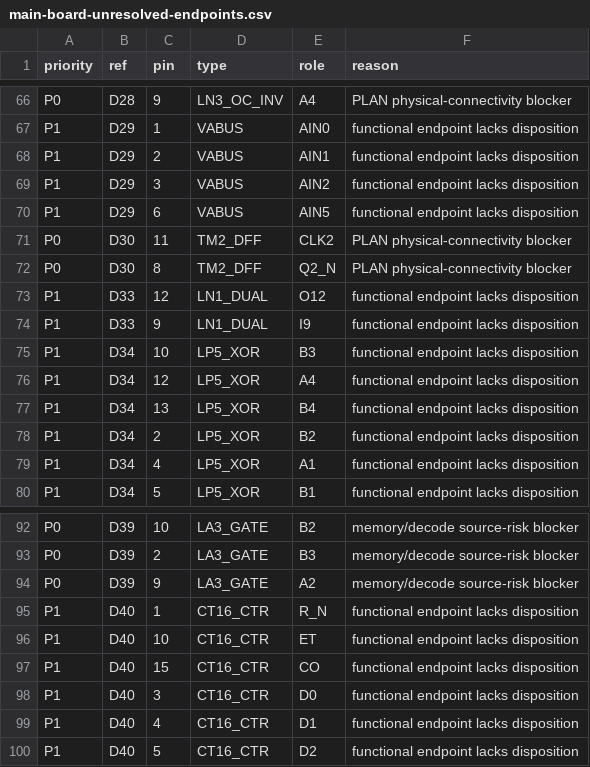
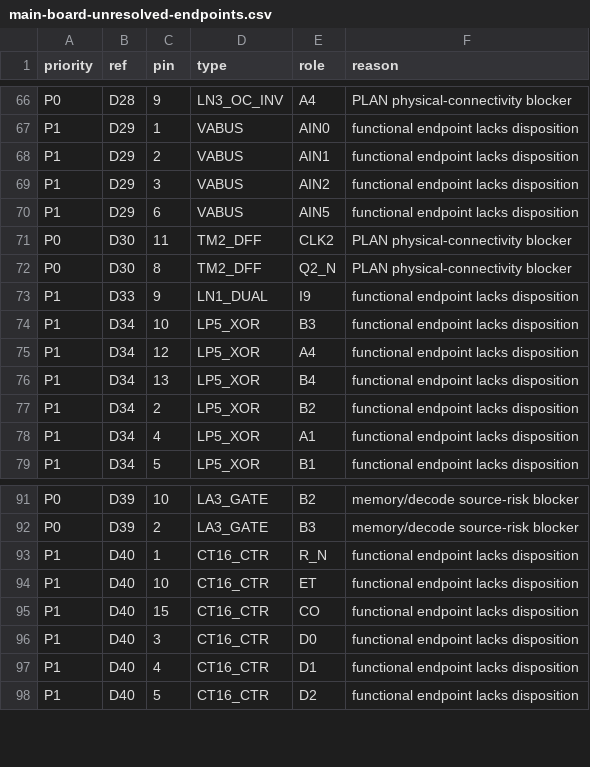
Before and after one commit to ddanila/8080-cosim, a CSV file: docs/main-board-unresolved-endpoints.csv, drawn as a sheet; only a part is shown, gaps mark what is left out; the diff names each change by its address in the sheet, - before the commit and + after, or states it on an @@ line.

```diff
--- a/docs/main-board-unresolved-endpoints.csv
+++ b/docs/main-board-unresolved-endpoints.csv
-row 73: P1 | D33 | 12 | LN1_DUAL | O12 | functional endpoint lacks disposition
-row 94: P0 | D39 | 9 | LA3_GATE | A2 | memory/decode source-risk blocker
```
Also changed, not shown: 13 other files.
